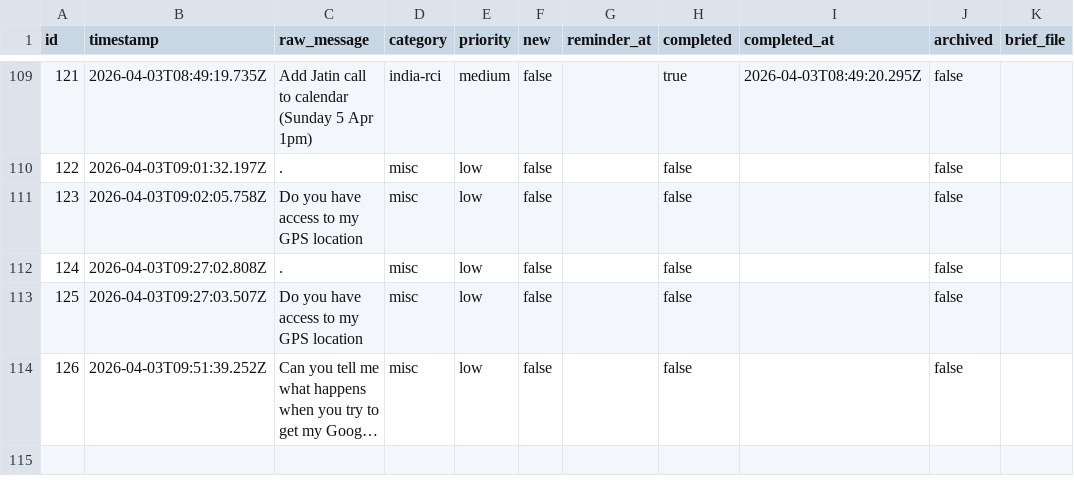
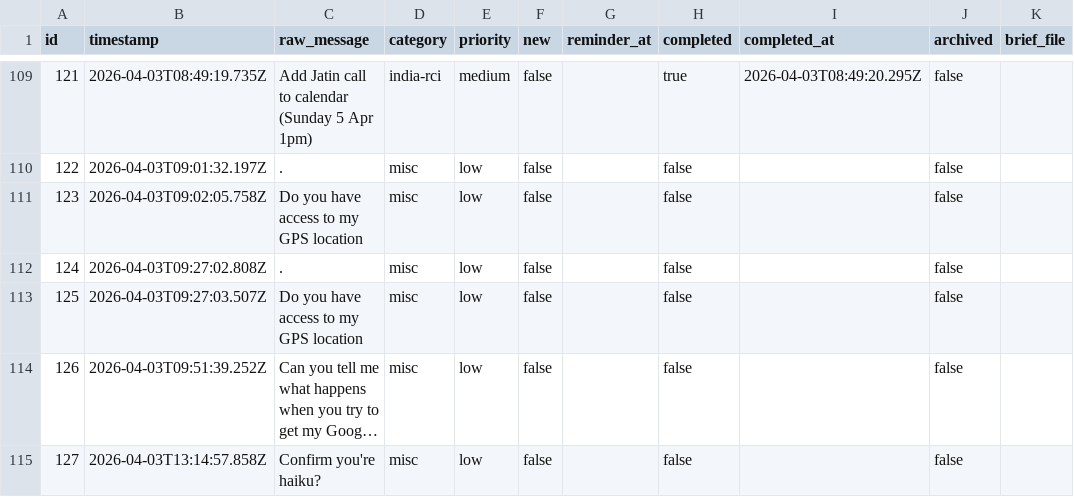
Before and after one commit to ChilliByte/stream-todo, a CSV file: todos.csv, drawn as a sheet; only a part is shown, gaps mark what is left out; long unchanged cells end in …; the diff names each change by its address in the sheet, - before the commit and + after, or states it on an @@ line.

```diff
--- a/todos.csv
+++ b/todos.csv
+row 115: 127 | 2026-04-03T13:14:57.858Z | Confirm you're haiku? | misc | low | false |  | false |  | false
```
Also changed, not shown: 1 other file.
